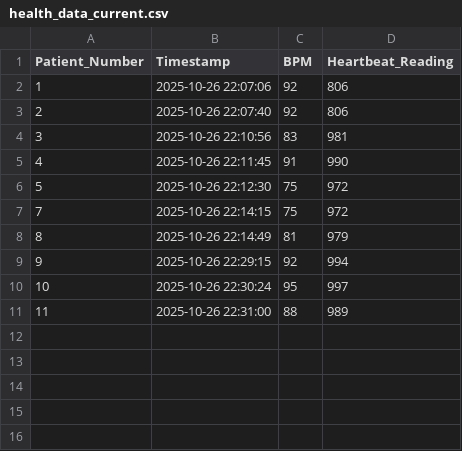
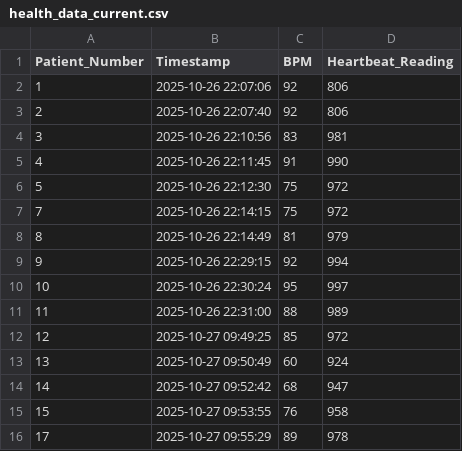
Before and after one commit to armand-shematsi/Embedded_Work, a CSV file: health_data_current.csv, drawn as a sheet.

```diff
--- a/health_data_current.csv
+++ b/health_data_current.csv
@@ -11 +11,6 @@ Patient_Number,Timestamp,BPM,Heartbeat_Reading
 11,2025-10-26 22:31:00,88,989
+12,2025-10-27 09:49:25,85,972
+13,2025-10-27 09:50:49,60,924
+14,2025-10-27 09:52:42,68,947
+15,2025-10-27 09:53:55,76,958
+17,2025-10-27 09:55:29,89,978
```
Also changed, not shown: 1 other file.
